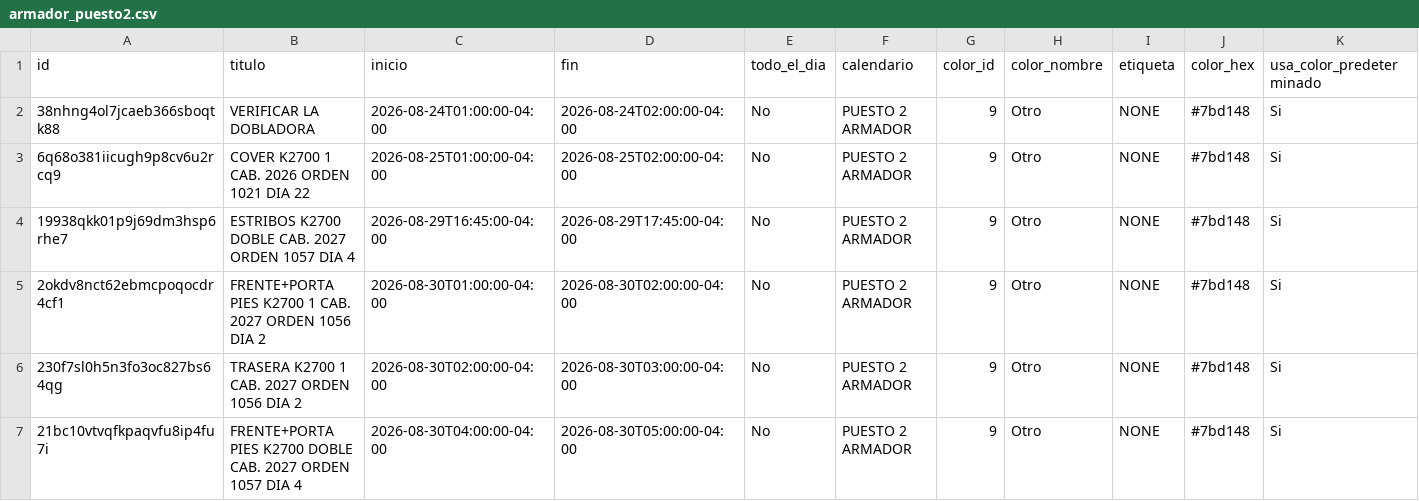
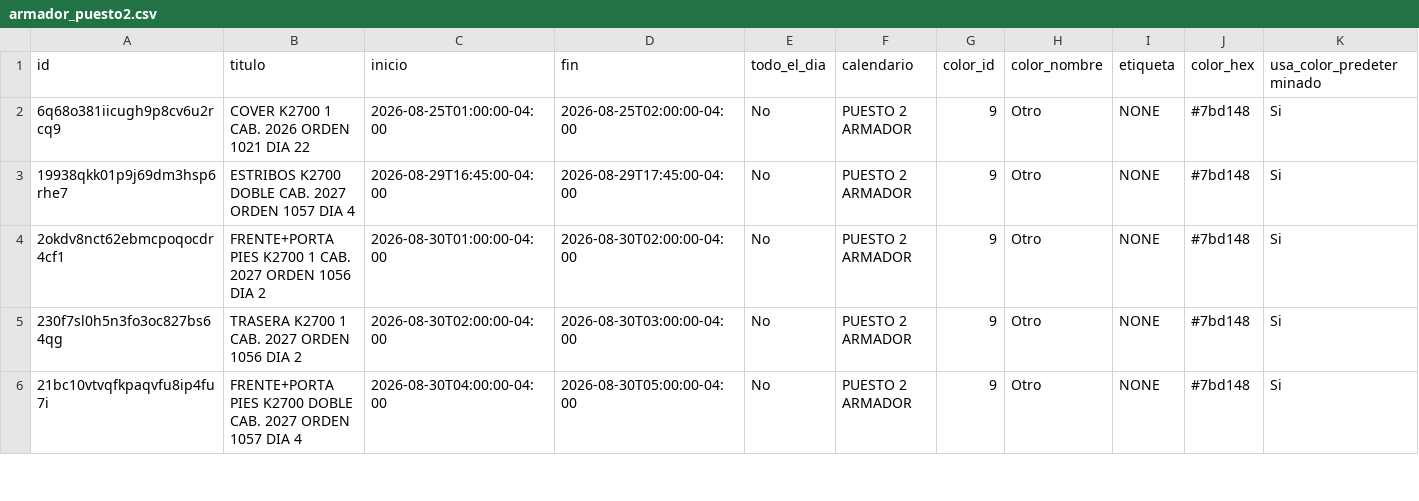
Before and after one commit to Osiris-14/rubio-defensa-ticket, a CSV file: public/data/calendario_armadores/armador_puesto2.csv, drawn as a sheet; only a part is shown; rows hold the shown columns only; the diff names each change by its address in the sheet, - before the commit and + after, or states it on an @@ line.

```diff
--- a/public/data/calendario_armadores/armador_puesto2.csv
+++ b/public/data/calendario_armadores/armador_puesto2.csv
-row 2: 38nhng4ol7jcaeb366sboqtk88 | VERIFICAR LA DOBLADORA | 2026-08-24T01:00:00-04:00 | 2026-08-24T02:00:00-04:00 | No | PUESTO 2 ARMADOR | 9 | Otro | NONE | #7bd148 | Si
```
Also changed, not shown: public/data/calendario_armadores/armador_encargado_fabricacion.csv, public/data/calendario_armadores/armador_p13_deivi.csv, 1 other file.
